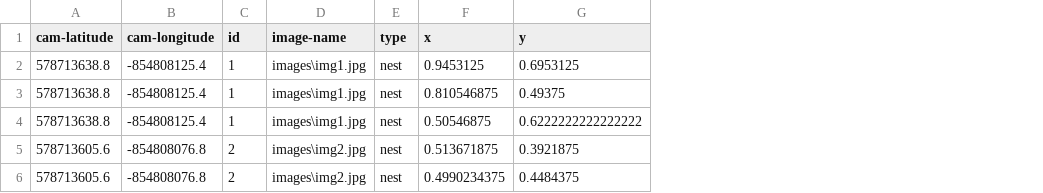
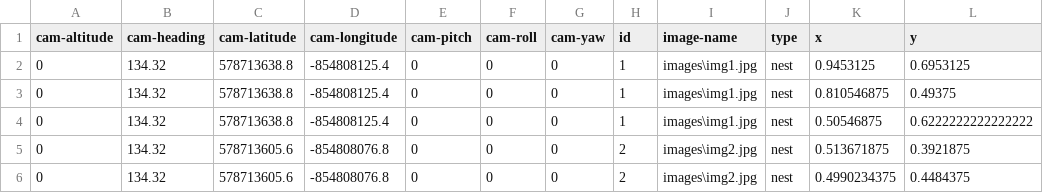
Before and after one commit to TommyX12/geese_finder, a CSV file: nests_raw.csv, drawn as a sheet; the diff names each change by its address in the sheet, - before the commit and + after, or states it on an @@ line.

```diff
--- a/nests_raw.csv
+++ b/nests_raw.csv
+column A (cam-altitude), rows 2-6: all 0
+column B (cam-heading), rows 2-6: all 134.32
+column E (cam-pitch), rows 2-6: all 0
+column F (cam-roll), rows 2-6: all 0
+column G (cam-yaw), rows 2-6: all 0
```
Also changed, not shown: geese_raw.csv, 1 other file.
